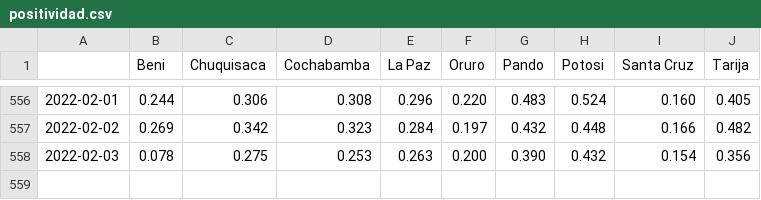
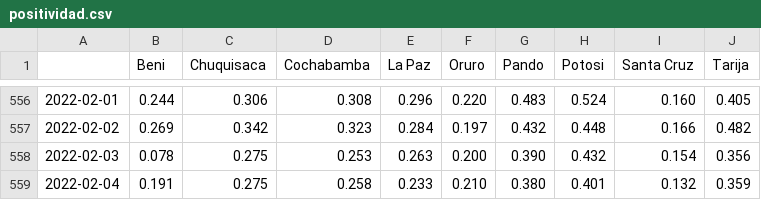
Before and after one commit to sociedatos/covid19-bo-pruebas_por_departamento, a CSV file: positividad.csv, drawn as a sheet; only a part is shown, gaps mark what is left out.

```diff
--- a/positividad.csv
+++ b/positividad.csv
@@ -558 +558,2 @@
 2022-02-03,0.078,0.275,0.253,0.263,0.200,0.390,0.432,0.154,0.356
+2022-02-04,0.191,0.275,0.258,0.233,0.210,0.380,0.401,0.132,0.359
```
Also changed, not shown: descartados.csv, metadata.csv, 11 other files.
